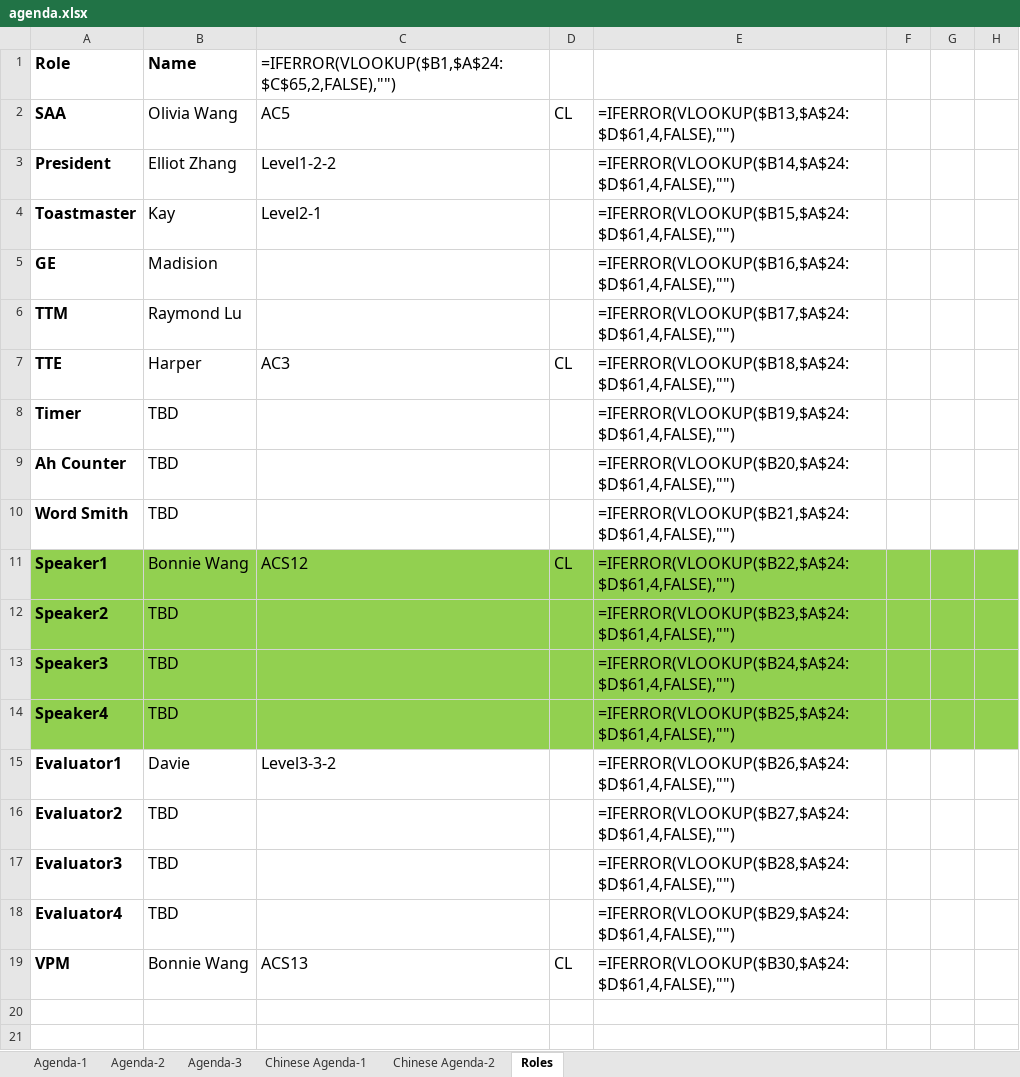
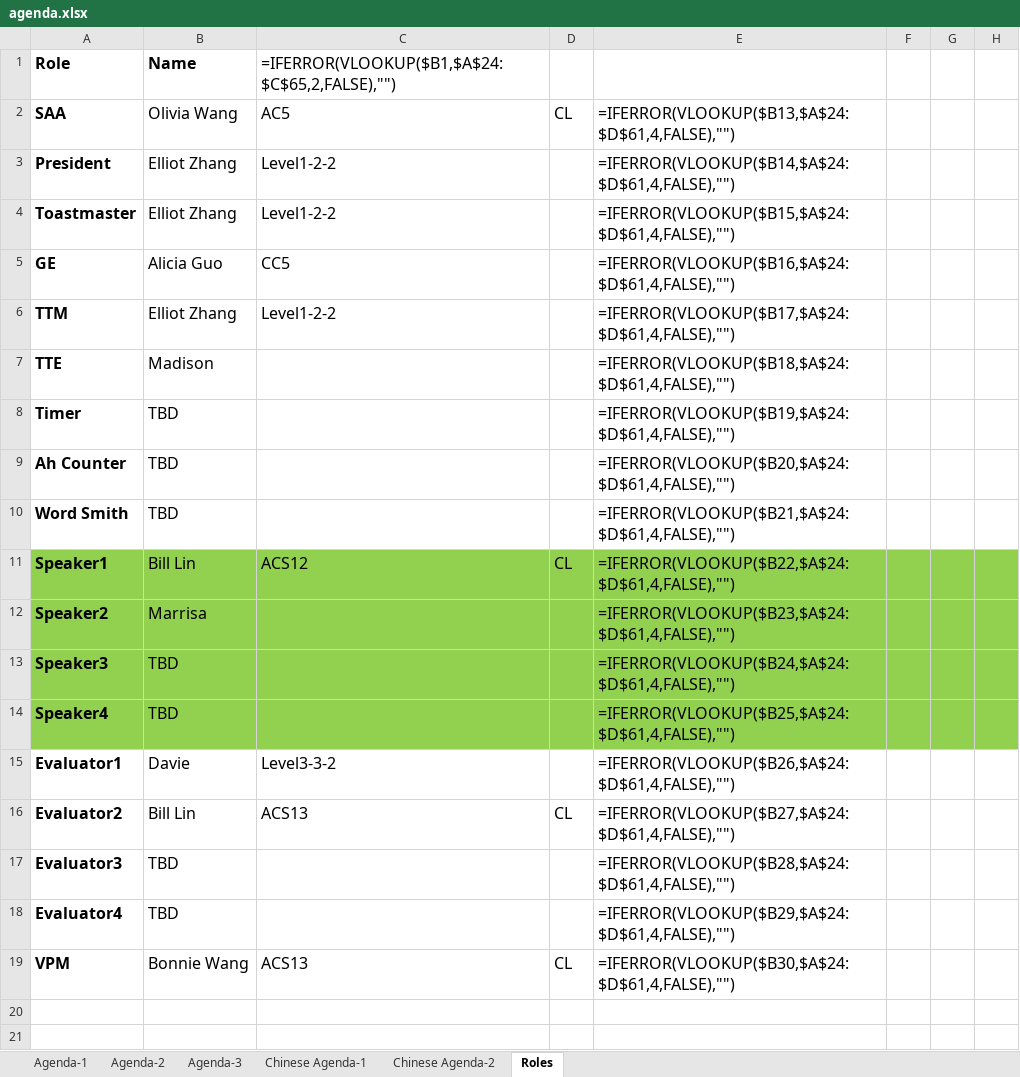
Before and after one commit to elliotzh/ms-toastmaster, an Excel workbook: agenda_generator/output/agenda.xlsx, sheet Roles, drawn as a sheet; only a part is shown; values as stored, in another font and other column widths than the file's, no borders; formulas without a stored value are shown as written; the diff names each change by its address in the sheet, - before the commit and + after, or states it on an @@ line.

```diff
--- a/agenda_generator/output/agenda.xlsx (sheet Roles)
+++ b/agenda_generator/output/agenda.xlsx (sheet Roles)
-B4: Kay
+B4: Elliot Zhang
-C4: Level2-1
+C4: Level1-2-2
-B5: Madision
+B5: Alicia Guo
-C5: (empty)
+C5: CC5
-B6: Raymond Lu
+B6: Elliot Zhang
-C6: (empty)
+C6: Level1-2-2
-B7: Harper
+B7: Madison
-C7: AC3
+C7: (empty)
-D7: CL
+D7: (empty)
-B11: Bonnie Wang
+B11: Bill Lin
-B12: TBD
+B12: Marrisa
-B16: TBD
+B16: Bill Lin
-C16: (empty)
+C16: ACS13
-D16: (empty)
+D16: CL
```
Also changed, not shown: sheet Agenda-2, sheet Agenda-1, charts or pictures, 3 other files.
